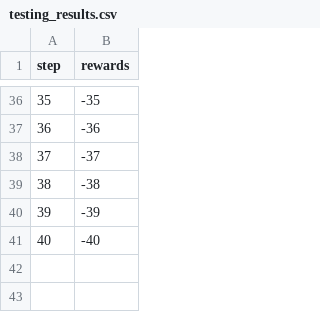
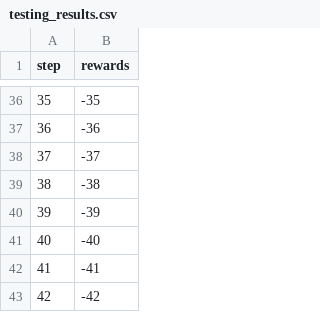
Before and after one commit to shiningxy/shipRouteRL, a CSV file: results/testing_results.csv, drawn as a sheet; only a part is shown, gaps mark what is left out.

```diff
--- a/results/testing_results.csv
+++ b/results/testing_results.csv
@@ -41 +41,3 @@ step,rewards
 40,-40
+41,-41
+42,-42
```
Also changed, not shown: 9 other files.
